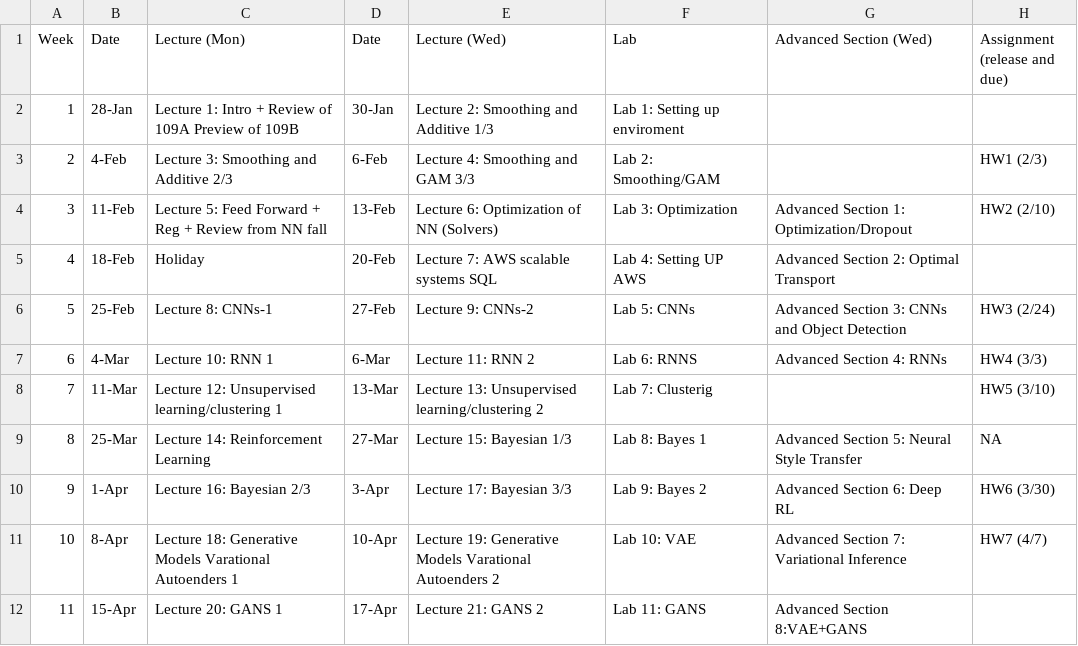
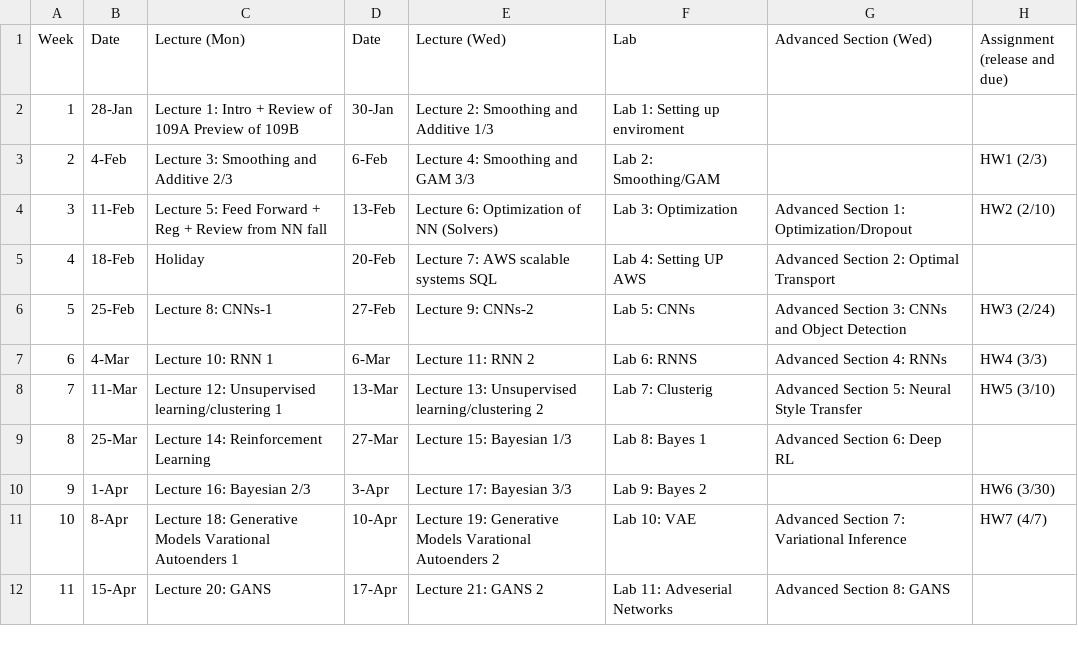
Before and after one commit to Harvard-IACS/2019-CS109B, a CSV file: content/pages/schedule.csv, drawn as a sheet.

```diff
--- a/content/pages/schedule.csv
+++ b/content/pages/schedule.csv
@@ -7,6 +7,6 @@ Week,Date,Lecture (Mon),Date,Lecture (Wed),Lab,Advanced Section (Wed) ,Assignmen
 6,4-Mar,Lecture 10: RNN 1,6-Mar,Lecture 11: RNN 2,Lab 6: RNNS,Advanced Section 4: RNNs, HW4 (3/3)
-7,11-Mar,Lecture 12:  Unsupervised learning/clustering 1,13-Mar,Lecture 13: Unsupervised learning/clustering 2,Lab 7: Clusterig,, HW5 (3/10)
-8,25-Mar,Lecture 14: Reinforcement Learning,27-Mar,Lecture 15: Bayesian 1/3,Lab 8: Bayes 1,Advanced Section 5: Neural Style Transfer,NA
-9,1-Apr,Lecture 16: Bayesian 2/3,3-Apr,Lecture 17: Bayesian 3/3,Lab 9: Bayes 2,Advanced Section 6: Deep RL,HW6 (3/30)
+7,11-Mar,Lecture 12:  Unsupervised learning/clustering 1,13-Mar,Lecture 13: Unsupervised learning/clustering 2,Lab 7: Clusterig,Advanced Section 5: Neural Style Transfer, HW5 (3/10)
+8,25-Mar,Lecture 14: Reinforcement Learning,27-Mar,Lecture 15: Bayesian 1/3,Lab 8: Bayes 1,Advanced Section 6: Deep RL,
+9,1-Apr,Lecture 16: Bayesian 2/3,3-Apr,Lecture 17: Bayesian 3/3,Lab 9: Bayes 2,,HW6 (3/30)
 10,8-Apr,Lecture 18: Generative Models Varational Autoenders 1,10-Apr,Lecture 19: Generative Models Varational Autoenders 2,Lab 10: VAE,Advanced Section 7: Variational Inference ,HW7 (4/7)
-11,15-Apr,Lecture 20: GANS 1,17-Apr,Lecture 21: GANS 2,Lab 11: GANS,Advanced Section 8:VAE+GANS,
+11,15-Apr,Lecture 20: GANS,17-Apr,Lecture 21: GANS 2,Lab 11: Adveserial Networks,Advanced Section 8: GANS,
```
Also changed, not shown: 55 other files.
